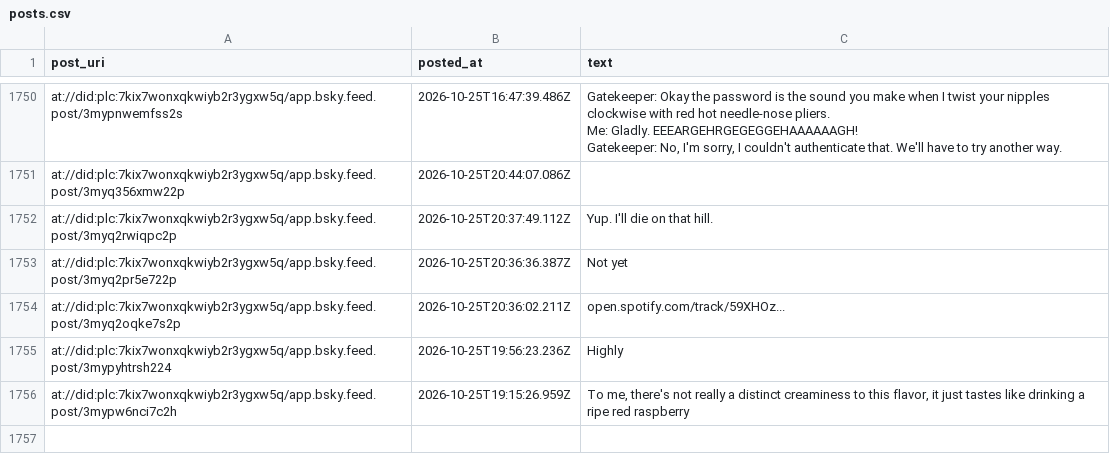
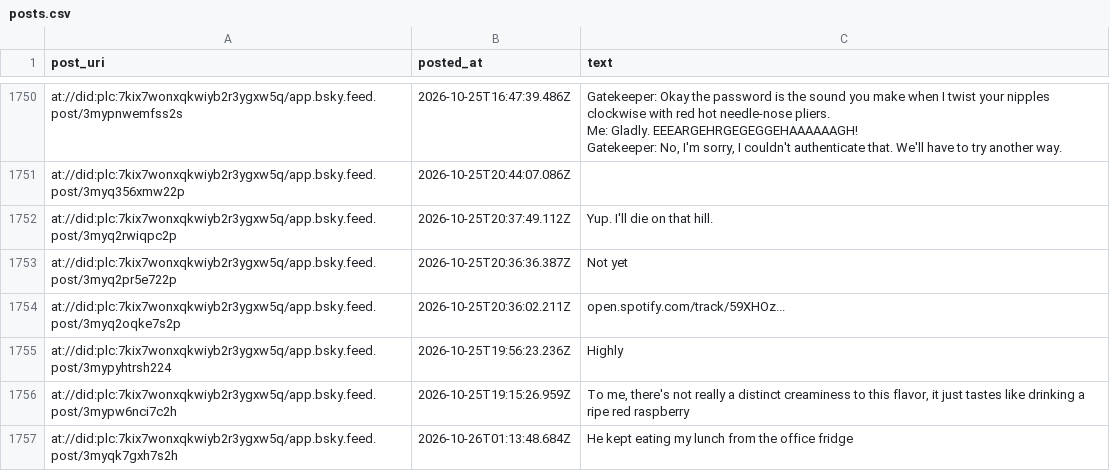
Before and after one commit to IcarusQD/bluesky-collector, a CSV file: data/posts.csv, drawn as a sheet; only a part is shown, gaps mark what is left out.

```diff
--- a/data/posts.csv
+++ b/data/posts.csv
@@ -2090 +2090,2 @@ at://did:plc:7kix7wonxqkwiyb2r3ygxw5q/app.bsky.feed.post/3mypyhtrsh224,2026-10-2
 at://did:plc:7kix7wonxqkwiyb2r3ygxw5q/app.bsky.feed.post/3mypw6nci7c2h,2026-10-25T19:15:26.959Z,"To me, there's not really a distinct creaminess to this flavor, it just tastes like drinking a ripe red raspberry"
+at://did:plc:7kix7wonxqkwiyb2r3ygxw5q/app.bsky.feed.post/3myqk7gxh7s2h,2026-10-26T01:13:48.684Z,He kept eating my lunch from the office fridge
```
Also changed, not shown: 1 other file.
